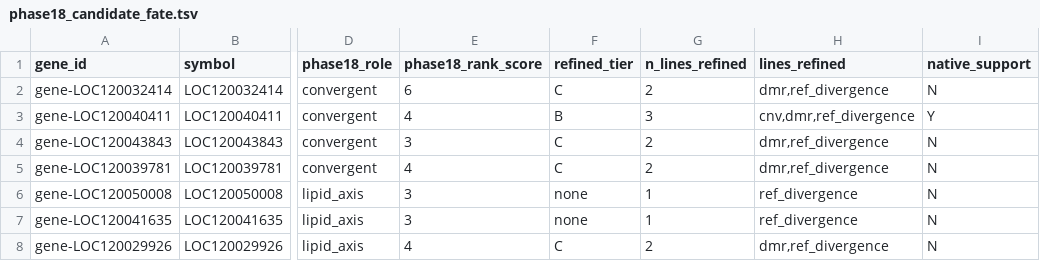
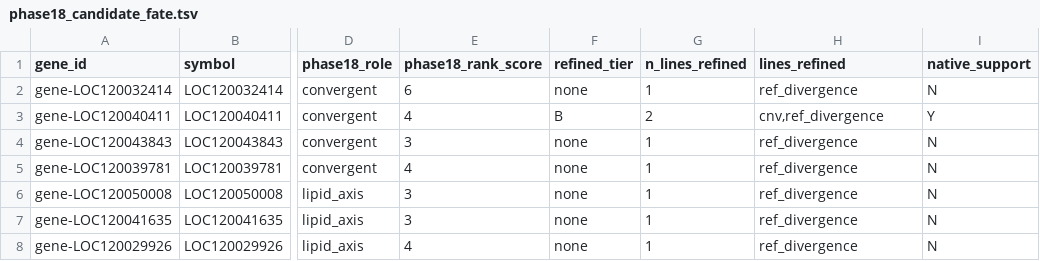
Before and after one commit to RobertsLab/project-lake-trout, a TSV file: analyses/23-integration/refined/phase18_candidate_fate.tsv, drawn as a sheet; only a part is shown, gaps mark what is left out; the diff names each change by its address in the sheet, - before the commit and + after, or states it on an @@ line.

```diff
--- a/analyses/23-integration/refined/phase18_candidate_fate.tsv
+++ b/analyses/23-integration/refined/phase18_candidate_fate.tsv
-F2 (refined_tier): C
+F2 (refined_tier): none
-G2 (n_lines_refined): 2
+G2 (n_lines_refined): 1
-H2 (lines_refined): dmr,ref_divergence
+H2 (lines_refined): ref_divergence
-G3 (n_lines_refined): 3
+G3 (n_lines_refined): 2
-H3 (lines_refined): cnv,dmr,ref_divergence
+H3 (lines_refined): cnv,ref_divergence
-F4:F5 (refined_tier): C
+F4:F5 (refined_tier): none
-G4:G5 (n_lines_refined): 2
+G4:G5 (n_lines_refined): 1
-H4:H5 (lines_refined): dmr,ref_divergence
+H4:H5 (lines_refined): ref_divergence
-F8 (refined_tier): C
+F8 (refined_tier): none
-G8 (n_lines_refined): 2
+G8 (n_lines_refined): 1
-H8 (lines_refined): dmr,ref_divergence
+H8 (lines_refined): ref_divergence
```
Also changed, not shown: analyses/23-integration/refined/cluster_diagnostics.tsv, analyses/23-integration/refined/go_enrichment_cnv.collapsed.tsv, 38 other files.
